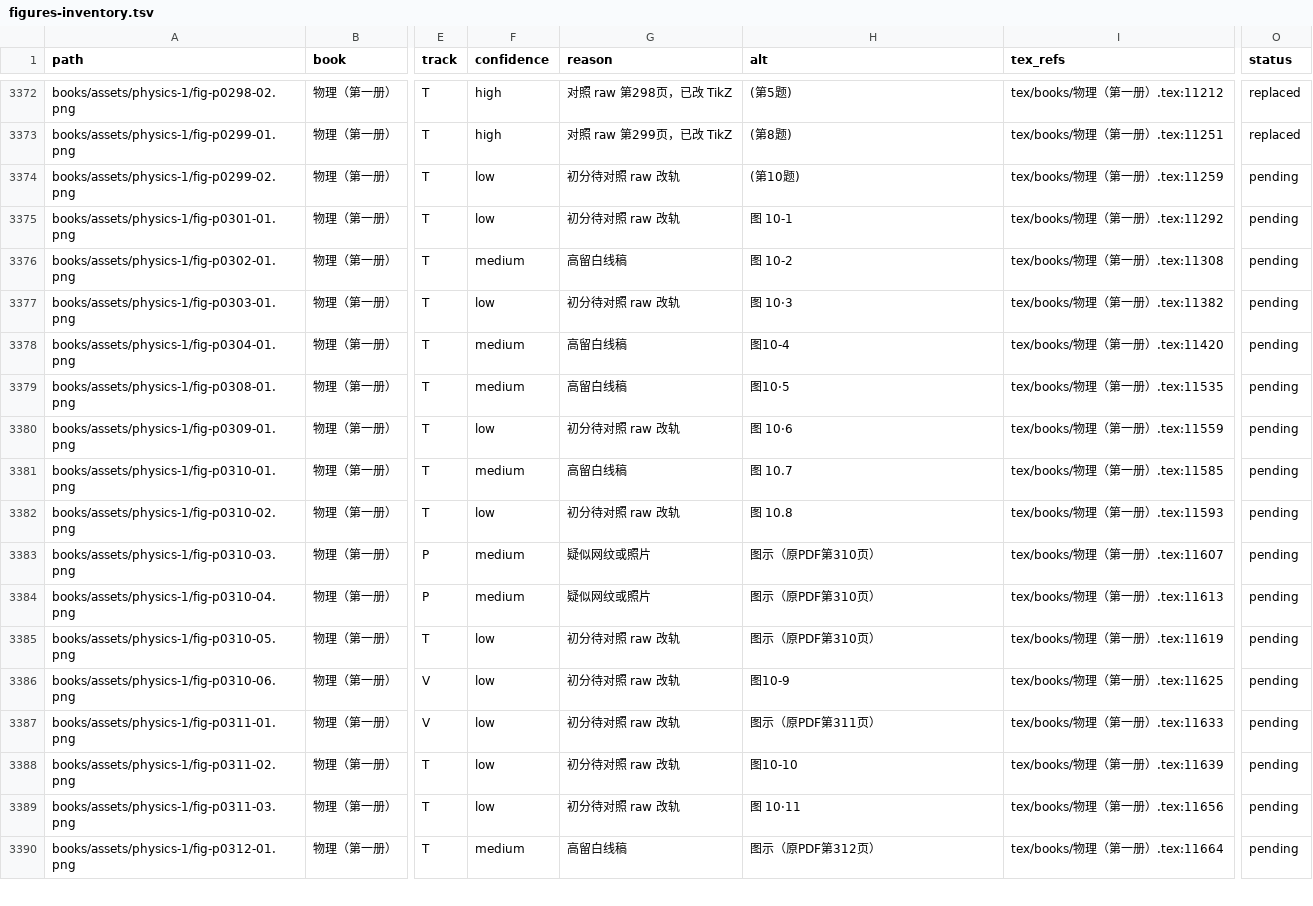
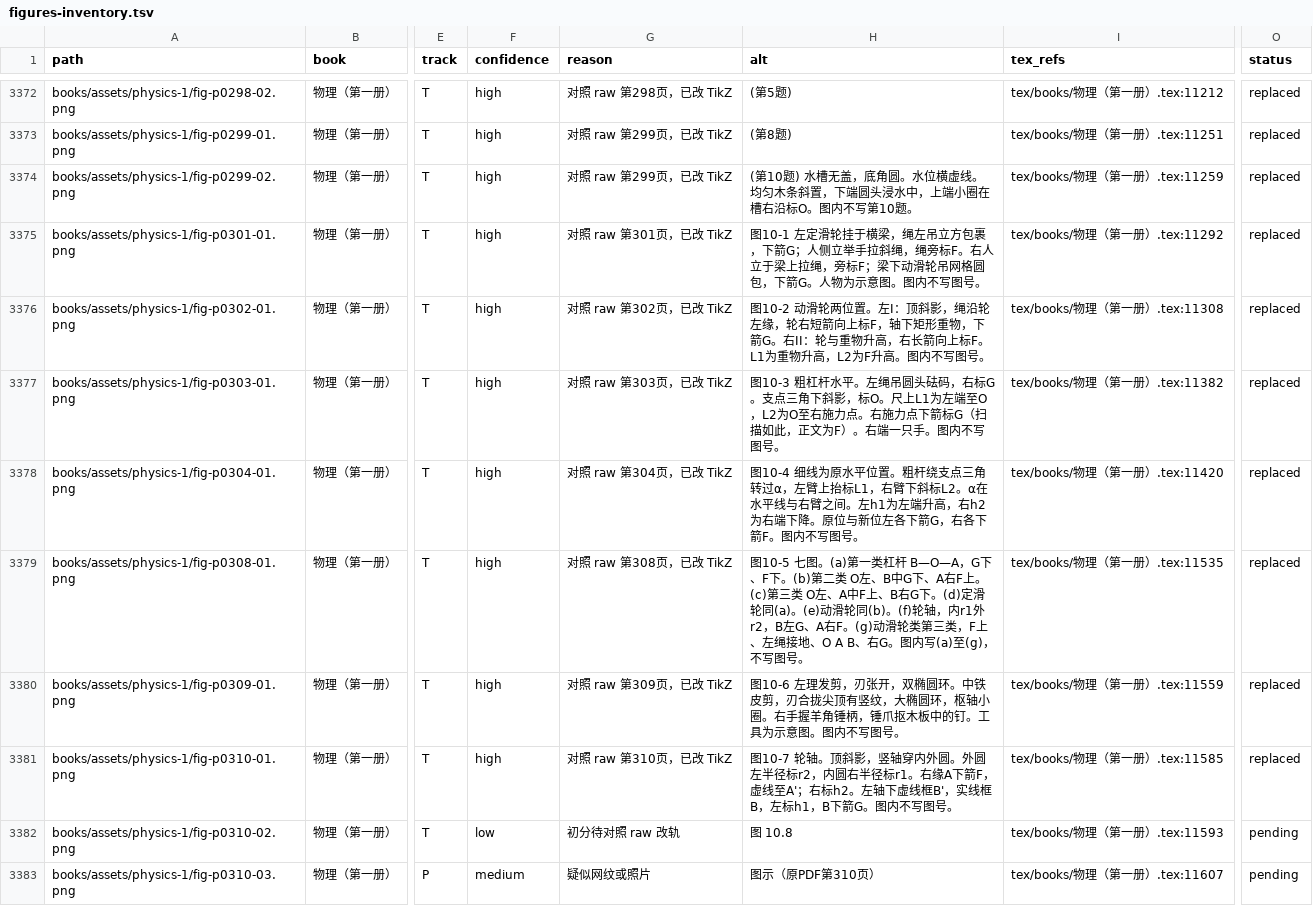
Before and after one commit to kenyon-wong/shulihua-tex, a TSV file: docs/figures-inventory.tsv, drawn as a sheet; only a part is shown, gaps mark what is left out; the shorter side is filled out with more unchanged rows; the diff names each change by its address in the sheet, - before the commit and + after, or states it on an @@ line.

Commit message:
物理第一册: replace 8 track T simple-machine figures with TikZ.
第10题水槽斜木条，图10-1–10-7 滑轮/杠杆/轮轴；对照 raw 第299–310页。

```diff
--- a/docs/figures-inventory.tsv
+++ b/docs/figures-inventory.tsv
-F3374:F3375 (confidence): low
+F3374:F3375 (confidence): high
-G3374 (reason): 初分待对照 raw 改轨
+G3374 (reason): 对照 raw 第299页，已改 TikZ
-H3374 (alt): (第10题)
+H3374 (alt): (第10题) 水槽无盖，底角圆。水位横虚线。均匀木条斜置，下端圆头浸水中，上端小圈在槽右沿标O。图内不写第10题。
-O3374:O3381 (status): pending
+O3374:O3381 (status): replaced
-G3375 (reason): 初分待对照 raw 改轨
+G3375 (reason): 对照 raw 第301页，已改 TikZ
-H3375 (alt): 图 10-1
+H3375 (alt): 图10-1 左定滑轮挂于横梁，绳左吊立方包裹，下箭G；人侧立举手拉斜绳，绳旁标F。右人立于梁上拉绳，旁标F；梁下动滑轮吊网格圆包，下箭G。人物为示意图。图内不写图号。
-F3376 (confidence): medium
+F3376 (confidence): high
-G3376 (reason): 高留白线稿
+G3376 (reason): 对照 raw 第302页，已改 TikZ
-H3376 (alt): 图 10-2
+H3376 (alt): 图10-2 动滑轮两位置。左I：顶斜影，绳沿轮左缘，轮右短箭向上标F，轴下矩形重物，下箭G。右II：轮与重物升高，右长箭向上标F。L1为重物升高，L2为F升高。图内不写图号。
-F3377 (confidence): low
+F3377 (confidence): high
-G3377 (reason): 初分待对照 raw 改轨
+G3377 (reason): 对照 raw 第303页，已改 TikZ
-H3377 (alt): 图 10·3
+H3377 (alt): 图10-3 粗杠杆水平。左绳吊圆头砝码，右标G。支点三角下斜影，标O。尺上L1为左端至O，L2为O至右施力点。右施力点下箭标G（扫描如此，正文为F）。右端一只手。图内不写图号。
-F3378:F3379 (confidence): medium
+F3378:F3379 (confidence): high
-G3378 (reason): 高留白线稿
+G3378 (reason): 对照 raw 第304页，已改 TikZ
-H3378 (alt): 图10-4
+H3378 (alt): 图10-4 细线为原水平位置。粗杆绕支点三角转过α，左臂上抬标L1，右臂下斜标L2。α在水平线与右臂之间。左h1为左端升高，右h2为右端下降。原位与新位左各下箭G，右各下箭F。图内不写图号。
-G3379 (reason): 高留白线稿
+G3379 (reason): 对照 raw 第308页，已改 TikZ
-H3379 (alt): 图10·5
+H3379 (alt): 图10-5 七图。(a)第一类杠杆 B—O—A，G下、F下。(b)第二类 O左、B中G下、A右F上。(c)第三类 O左、A中F上、B右G下。(d)定滑轮同(a)。(e)动滑轮同(b)。(f)轮轴，内r1外r2，B左G、A右F。(g)动滑轮类第三类，F上、左绳接地、O A B、右G。图内写(a)至(g)，不写图号。
-F3380 (confidence): low
+F3380 (confidence): high
-G3380 (reason): 初分待对照 raw 改轨
+G3380 (reason): 对照 raw 第309页，已改 TikZ
-H3380 (alt): 图 10·6
+H3380 (alt): 图10-6 左理发剪，刃张开，双椭圆环。中铁皮剪，刃合拢尖顶有竖纹，大椭圆环，枢轴小圈。右手握羊角锤柄，锤爪抠木板中的钉。工具为示意图。图内不写图号。
-F3381 (confidence): medium
+F3381 (confidence): high
-G3381 (reason): 高留白线稿
+G3381 (reason): 对照 raw 第310页，已改 TikZ
-H3381 (alt): 图 10.7
+H3381 (alt): 图10-7 轮轴。顶斜影，竖轴穿内外圆。外圆左半径标r2，内圆右半径标r1。右缘A下箭F，虚线至A'；右标h2。左轴下虚线框B'，实线框B，左标h1，B下箭G。图内不写图号。
```
Also changed, not shown: 1 other file.
